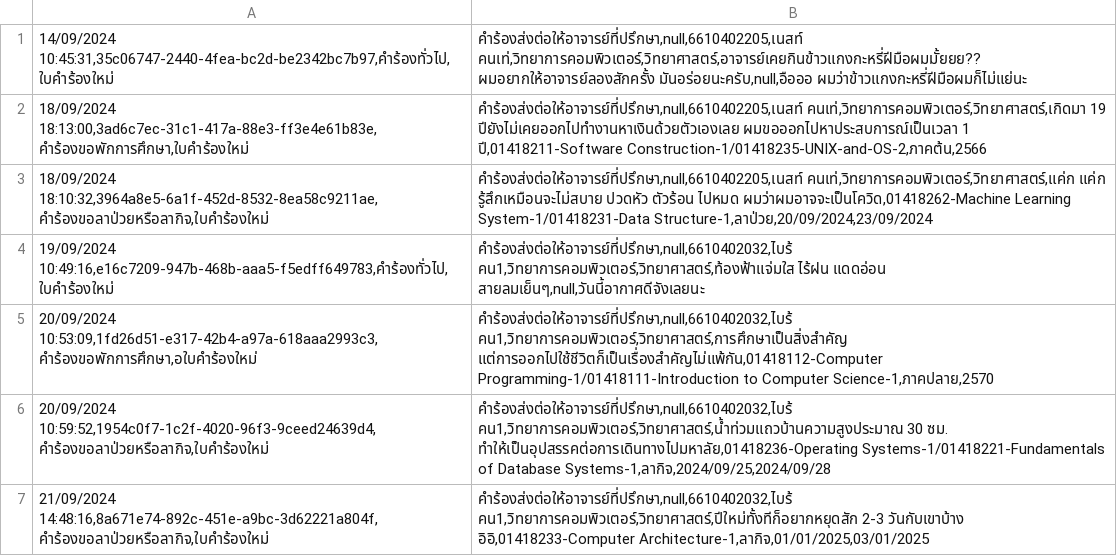
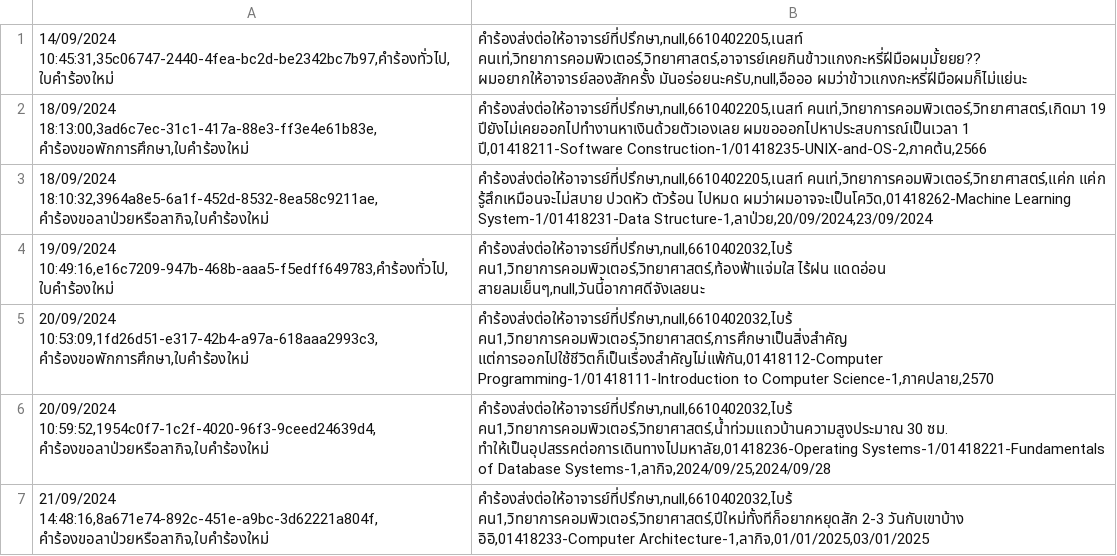
Before and after one commit to thg1rb/my-appeal, a CSV file: data/appeal-list.csv, drawn as a sheet.

```diff
--- a/data/appeal-list.csv
+++ b/data/appeal-list.csv
@@ -4,3 +4,3 @@
 19/09/2024 10:49:16,e16c7209-947b-468b-aaa5-f5edff649783,คำร้องทั่วไป,ใบคำร้องใหม่ | คำร้องส่งต่อให้อาจารย์ที่ปรึกษา,null,6610402032,ไบร้ คน1,วิทยาการคอมพิวเตอร์,วิทยาศาสตร์,ท้องฟ้าแจ่มใส ไร้ฝน แดดอ่อน สายลมเย็นๆ,null,วันนี้อากาศดีจังเลยนะ
-20/09/2024 10:53:09,1fd26d51-e317-42b4-a97a-618aaa2993c3,คำร้องขอพักการศึกษา,อใบคำร้องใหม่ | คำร้องส่งต่อให้อาจารย์ที่ปรึกษา,null,6610402032,ไบร้ คน1,วิทยาการคอมพิวเตอร์,วิทยาศาสตร์,การศึกษาเป็นสิ่งสำคัญ แต่การออกไปใช้ชีวิตก็เป็นเรื่องสำคัญไม่แพ้กัน,01418112-Computer Programming-1/01418111-Introduction to Computer Science-1,ภาคปลาย,2570
+20/09/2024 10:53:09,1fd26d51-e317-42b4-a97a-618aaa2993c3,คำร้องขอพักการศึกษา,ใบคำร้องใหม่ | คำร้องส่งต่อให้อาจารย์ที่ปรึกษา,null,6610402032,ไบร้ คน1,วิทยาการคอมพิวเตอร์,วิทยาศาสตร์,การศึกษาเป็นสิ่งสำคัญ แต่การออกไปใช้ชีวิตก็เป็นเรื่องสำคัญไม่แพ้กัน,01418112-Computer Programming-1/01418111-Introduction to Computer Science-1,ภาคปลาย,2570
 20/09/2024 10:59:52,1954c0f7-1c2f-4020-96f3-9ceed24639d4,คำร้องขอลาป่วยหรือลากิจ,ใบคำร้องใหม่ | คำร้องส่งต่อให้อาจารย์ที่ปรึกษา,null,6610402032,ไบร้ คน1,วิทยาการคอมพิวเตอร์,วิทยาศาสตร์,น้ำท่วมแถวบ้านความสูงประมาณ 30 ซม. ทำให้เป็นอุปสรรคต่อการเดินทางไปมหาลัย,01418236-Operating Systems-1/01418221-Fundamentals of Database Systems-1,ลากิจ,2024/09/25,2024/09/28
```
Also changed, not shown: data/users/admin.csv, data/users/advisor.csv, 5 other files.
